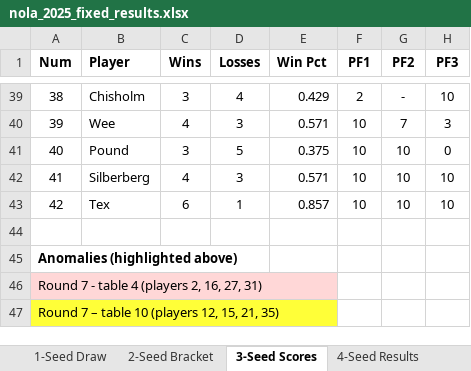
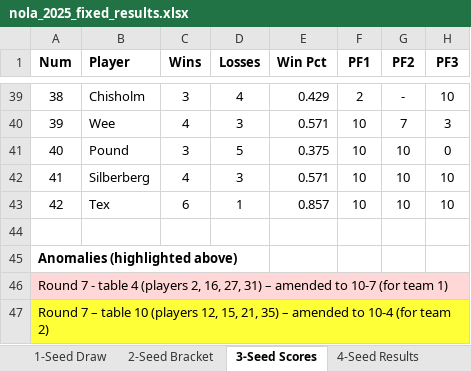
Before and after one commit to crashka/euchmgr, an Excel workbook: legacy/nola_2025_fixed_results.xlsx, sheet 3-Seed Scores, drawn as a sheet; only a part is shown, gaps mark what is left out; values as stored, in another font and other column widths than the file's, no borders; the diff names each change by its address in the sheet, - before the commit and + after, or states it on an @@ line.

Commit message:
more annotation for legacy 2025 results

```diff
--- a/legacy/nola_2025_fixed_results.xlsx (sheet 3-Seed Scores)
+++ b/legacy/nola_2025_fixed_results.xlsx (sheet 3-Seed Scores)
-A46 (Num): …27, 31)
+A46 (Num): …27, 31) – amended to 10-7 (for team 1)
-A47 (Num): …21, 35)
+A47 (Num): …21, 35) – amended to 10-4 (for team 2)
```
Also changed, not shown: sheet 7-Team Scores, legacy/nola_2025_broken_results.xlsx, legacy/nola_2025_results.xlsx, 2 other files.
